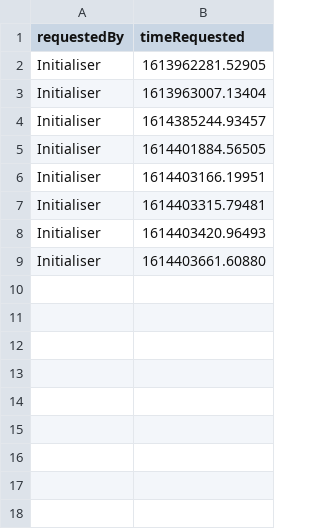
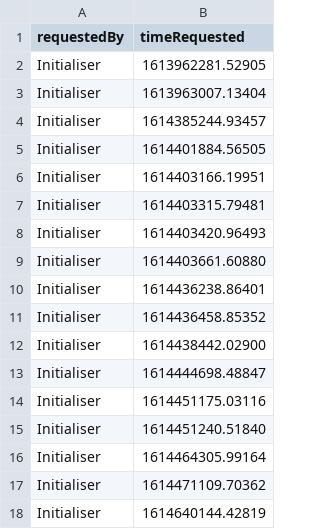
Before and after one commit to oceanHP/karuta-bot-tracker, a CSV file: workerUpdateEvent.csv, drawn as a sheet; the diff names each change by its address in the sheet, - before the commit and + after, or states it on an @@ line.

```diff
--- a/workerUpdateEvent.csv
+++ b/workerUpdateEvent.csv
+row 10: Initialiser | 1614436238.86401
+row 11: Initialiser | 1614436458.85352
+row 12: Initialiser | 1614438442.02900
+row 13: Initialiser | 1614444698.48847
+row 14: Initialiser | 1614451175.03116
+row 15: Initialiser | 1614451240.51840
+row 16: Initialiser | 1614464305.99164
+row 17: Initialiser | 1614471109.70362
+row 18: Initialiser | 1614640144.42819
```
Also changed, not shown: 2 other files.
